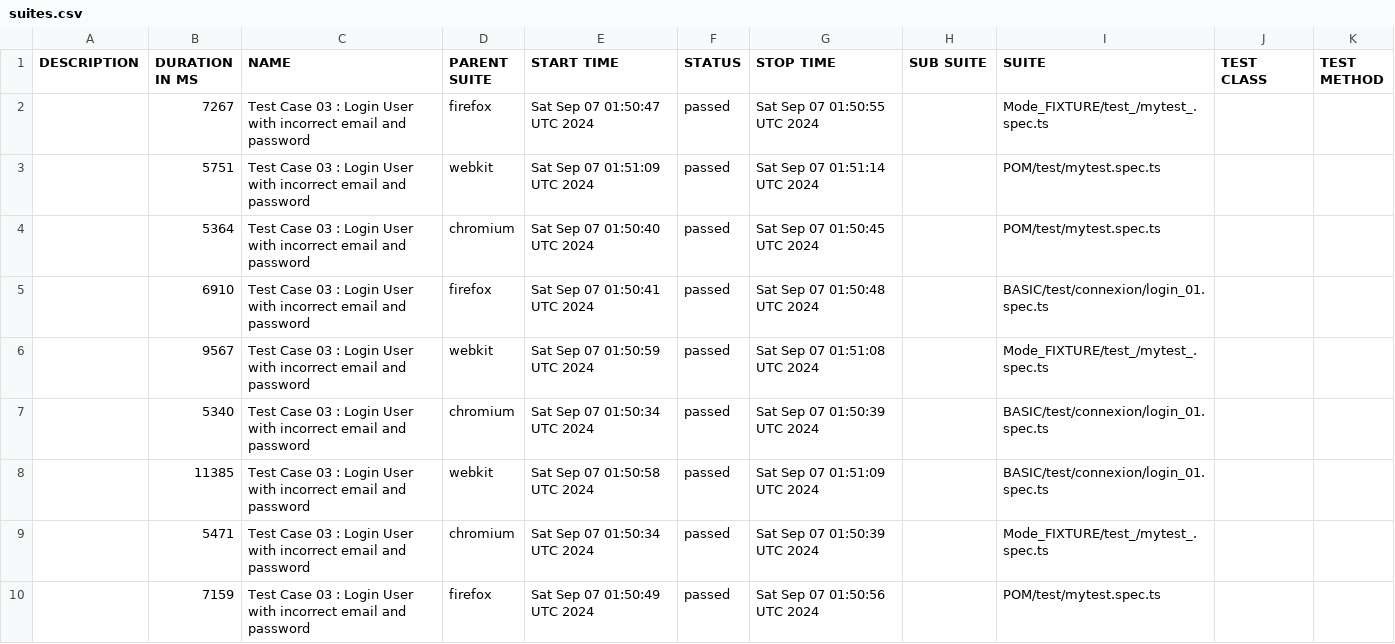
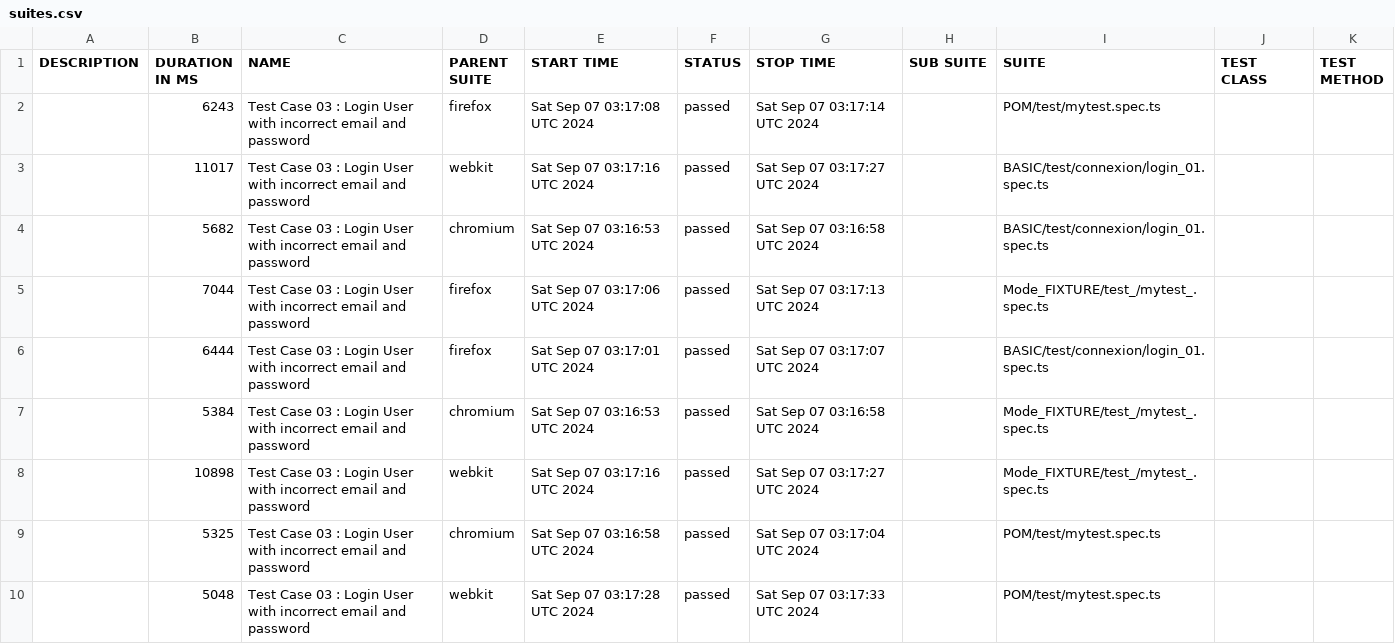
Before and after one commit to bapapemalick1code/playwright_end2end, a CSV file: data/suites.csv, drawn as a sheet.

```diff
--- a/data/suites.csv
+++ b/data/suites.csv
@@ -1,10 +1,10 @@
 "DESCRIPTION","DURATION IN MS","NAME","PARENT SUITE","START TIME","STATUS","STOP TIME","SUB SUITE","SUITE","TEST CLASS","TEST METHOD"
-"","7267","Test Case 03 : Login User with incorrect email and password","firefox","Sat Sep 07 01:50:47 UTC 2024","passed","Sat Sep 07 01:50:55 UTC 2024","","Mode_FIXTURE/test_/mytest_.spec.ts","",""
-"","5751","Test Case 03 : Login User with incorrect email and password","webkit","Sat Sep 07 01:51:09 UTC 2024","passed","Sat Sep 07 01:51:14 UTC 2024","","POM/test/mytest.spec.ts","",""
-"","5364","Test Case 03 : Login User with incorrect email and password","chromium","Sat Sep 07 01:50:40 UTC 2024","passed","Sat Sep 07 01:50:45 UTC 2024","","POM/test/mytest.spec.ts","",""
-"","6910","Test Case 03 :  Login User with incorrect email and password","firefox","Sat Sep 07 01:50:41 UTC 2024","passed","Sat Sep 07 01:50:48 UTC 2024","","BASIC/test/connexion/login_01.spec.ts","",""
-"","9567","Test Case 03 : Login User with incorrect email and password","webkit","Sat Sep 07 01:50:59 UTC 2024","passed","Sat Sep 07 01:51:08 UTC 2024","","Mode_FIXTURE/test_/mytest_.spec.ts","",""
-"","5340","Test Case 03 :  Login User with incorrect email and password","chromium","Sat Sep 07 01:50:34 UTC 2024","passed","Sat Sep 07 01:50:39 UTC 2024","","BASIC/test/connexion/login_01.spec.ts","",""
-"","11385","Test Case 03 :  Login User with incorrect email and password","webkit","Sat Sep 07 01:50:58 UTC 2024","passed","Sat Sep 07 01:51:09 UTC 2024","","BASIC/test/connexion/login_01.spec.ts","",""
-"","5471","Test Case 03 : Login User with incorrect email and password","chromium","Sat Sep 07 01:50:34 UTC 2024","passed","Sat Sep 07 01:50:39 UTC 2024","","Mode_FIXTURE/test_/mytest_.spec.ts","",""
-"","7159","Test Case 03 : Login User with incorrect email and password","firefox","Sat Sep 07 01:50:49 UTC 2024","passed","Sat Sep 07 01:50:56 UTC 2024","","POM/test/mytest.spec.ts","",""
+"","6243","Test Case 03 : Login User with incorrect email and password","firefox","Sat Sep 07 03:17:08 UTC 2024","passed","Sat Sep 07 03:17:14 UTC 2024","","POM/test/mytest.spec.ts","",""
+"","11017","Test Case 03 :  Login User with incorrect email and password","webkit","Sat Sep 07 03:17:16 UTC 2024","passed","Sat Sep 07 03:17:27 UTC 2024","","BASIC/test/connexion/login_01.spec.ts","",""
+"","5682","Test Case 03 :  Login User with incorrect email and password","chromium","Sat Sep 07 03:16:53 UTC 2024","passed","Sat Sep 07 03:16:58 UTC 2024","","BASIC/test/connexion/login_01.spec.ts","",""
+"","7044","Test Case 03 : Login User with incorrect email and password","firefox","Sat Sep 07 03:17:06 UTC 2024","passed","Sat Sep 07 03:17:13 UTC 2024","","Mode_FIXTURE/test_/mytest_.spec.ts","",""
+"","6444","Test Case 03 :  Login User with incorrect email and password","firefox","Sat Sep 07 03:17:01 UTC 2024","passed","Sat Sep 07 03:17:07 UTC 2024","","BASIC/test/connexion/login_01.spec.ts","",""
+"","5384","Test Case 03 : Login User with incorrect email and password","chromium","Sat Sep 07 03:16:53 UTC 2024","passed","Sat Sep 07 03:16:58 UTC 2024","","Mode_FIXTURE/test_/mytest_.spec.ts","",""
+"","10898","Test Case 03 : Login User with incorrect email and password","webkit","Sat Sep 07 03:17:16 UTC 2024","passed","Sat Sep 07 03:17:27 UTC 2024","","Mode_FIXTURE/test_/mytest_.spec.ts","",""
+"","5325","Test Case 03 : Login User with incorrect email and password","chromium","Sat Sep 07 03:16:58 UTC 2024","passed","Sat Sep 07 03:17:04 UTC 2024","","POM/test/mytest.spec.ts","",""
+"","5048","Test Case 03 : Login User with incorrect email and password","webkit","Sat Sep 07 03:17:28 UTC 2024","passed","Sat Sep 07 03:17:33 UTC 2024","","POM/test/mytest.spec.ts","",""
```
Also changed, not shown: 32 other files.
